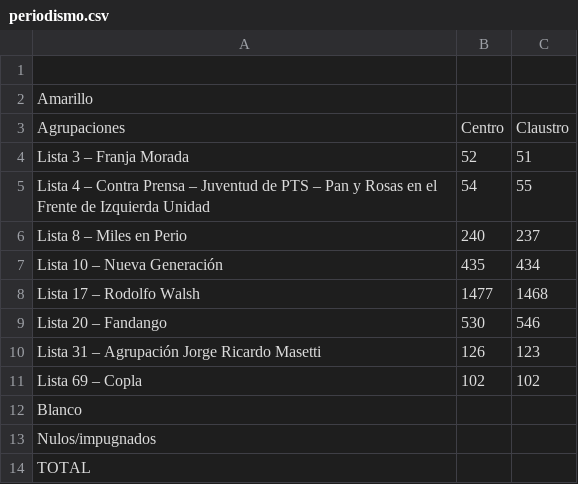
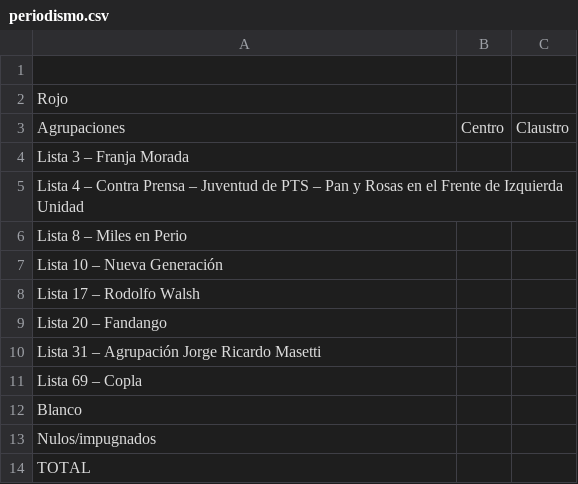
Before and after one commit to prensaunlp/eleccionesCSV, a CSV file: periodismo.csv, drawn as a sheet.

Commit message:
Update periodismo.csv

```diff
--- a/periodismo.csv
+++ b/periodismo.csv
@@ -1,12 +1,12 @@
 
-Amarillo,,
+Rojo,,
 Agrupaciones,Centro,Claustro
-Lista 3 – Franja Morada,52,51
-Lista 4 – Contra Prensa – Juventud de PTS – Pan y Rosas en el Frente de Izquierda Unidad,54,55
-Lista 8 – Miles en Perio,240,237
-Lista 10 – Nueva Generación,435,434
-Lista 17 – Rodolfo Walsh,1477,1468,
-Lista 20 – Fandango,530,546,
-Lista 31 – Agrupación Jorge Ricardo Masetti,126,123
-Lista 69 – Copla,102,102
+Lista 3 – Franja Morada,,
+Lista 4 – Contra Prensa – Juventud de PTS – Pan y Rosas en el Frente de Izquierda Unidad,,
+Lista 8 – Miles en Perio,,
+Lista 10 – Nueva Generación,,
+Lista 17 – Rodolfo Walsh,,,
+Lista 20 – Fandango,,,
+Lista 31 – Agrupación Jorge Ricardo Masetti,,
+Lista 69 – Copla,,
 Blanco,,
```
